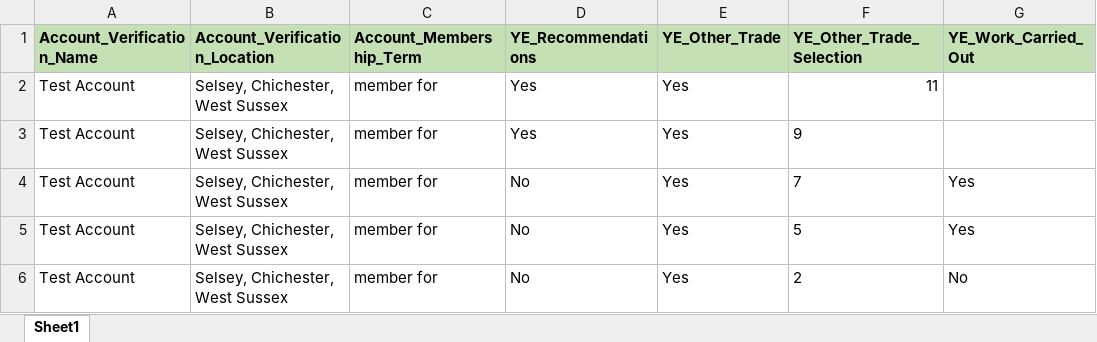
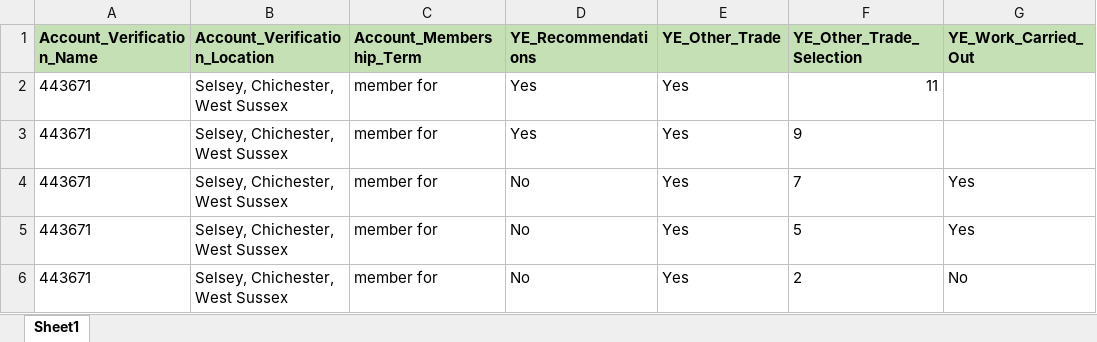
Before and after one commit to cat-home-experts/KAT_Automation, an Excel workbook: Data Files/Give_Feedback.xlsx, sheet Sheet1, drawn as a sheet; only a part is shown; values as stored, in another font and other column widths than the file's, no borders; the diff names each change by its address in the sheet, - before the commit and + after, or states it on an @@ line.

```diff
--- a/Data Files/Give_Feedback.xlsx (sheet Sheet1)
+++ b/Data Files/Give_Feedback.xlsx (sheet Sheet1)
-A2:A6 (Account_Verification_Name): Test Account
+A2:A6 (Account_Verification_Name): 443671
```
Also changed, not shown: Data Files/Search_Data.xlsx, Data Files/Search_Data_Mobile.xlsx, 17 other files.
